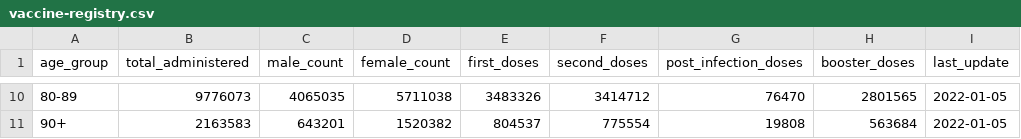
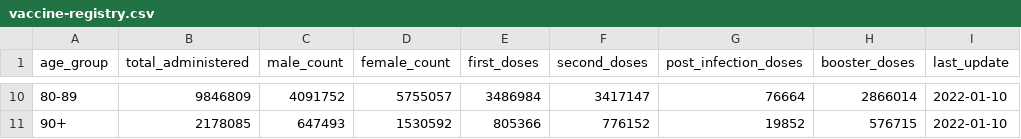
Before and after one commit to pablogiaccaglia/elk-vaccination-analysis, a CSV file: datasets/italy/italy-opendata/vaccine-registry/vaccine-registry.csv, drawn as a sheet; only a part is shown, gaps mark what is left out; the diff covers the shown part only.

```diff
--- a/datasets/italy/italy-opendata/vaccine-registry/vaccine-registry.csv
+++ b/datasets/italy/italy-opendata/vaccine-registry/vaccine-registry.csv
@@ -10,2 +10,2 @@ age_group,total_administered,male_count,female_count,first_doses,second_doses,po
-80-89,9776073,4065035,5711038,3483326,3414712,76470,2801565,2022-01-05
-90+,2163583,643201,1520382,804537,775554,19808,563684,2022-01-05
+80-89,9846809,4091752,5755057,3486984,3417147,76664,2866014,2022-01-10
+90+,2178085,647493,1530592,805366,776152,19852,576715,2022-01-10
```
Also changed, not shown: 63 edited cells elsewhere in this file, 38 other files.
